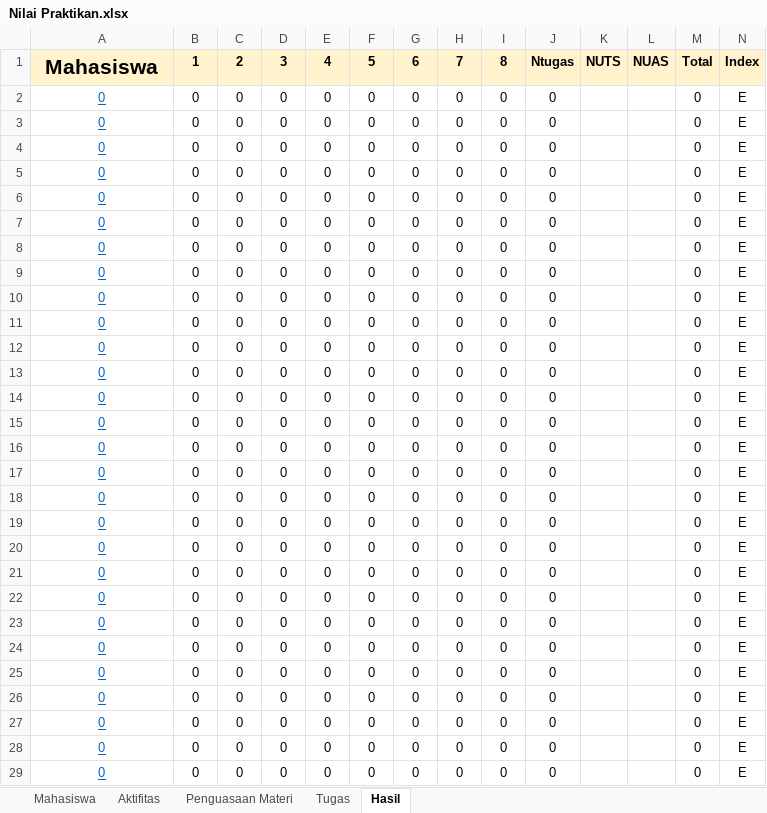
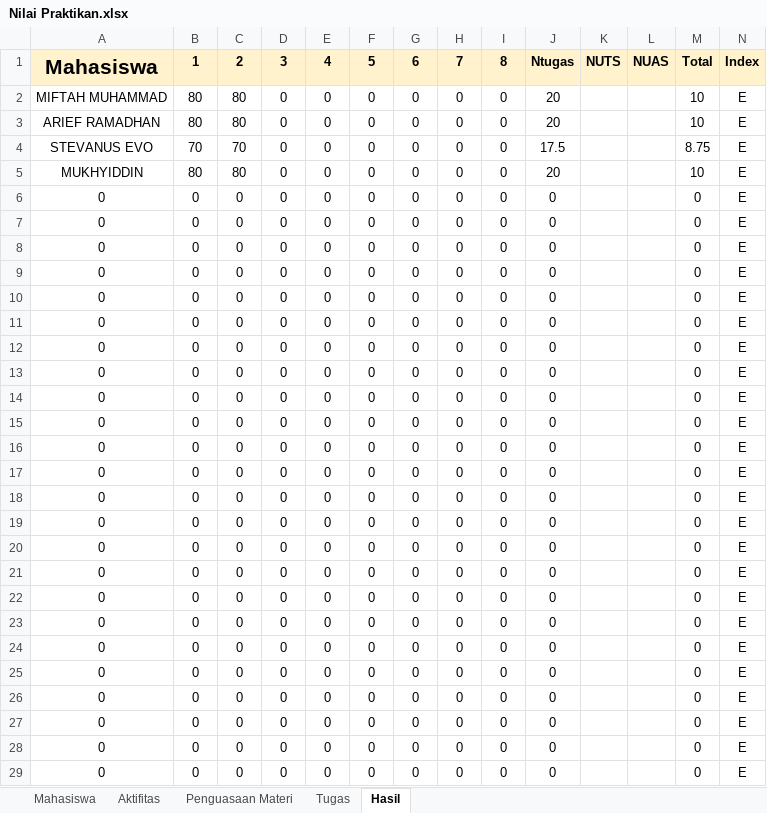
Before and after one commit to IkbalMr/Pemograman-Dasar-2, an Excel workbook: Nilai Praktikan.xlsx, sheet Hasil, drawn as a sheet; only a part is shown; values as stored, in another font and other column widths than the file's, no borders; the diff covers the shown part only; the diff names each change by its address in the sheet, - before the commit and + after, or states it on an @@ line.

```diff
--- a/Nilai Praktikan.xlsx (sheet Hasil)
+++ b/Nilai Praktikan.xlsx (sheet Hasil)
-A2: 0
+A2: MIFTAH MUHAMMAD
@@ A2:A29 underline: on → off, text colour: #0563C1 → black @@
-B2:B3: 0
+B2:B3: 80
-C2:C3: 0
+C2:C3: 80
-J2:J3: 0
+J2:J3: 20
-M2:M3: 0
+M2:M3: 10
-A3: 0
+A3: ARIEF RAMADHAN
-A4: 0
+A4: STEVANUS EVO
-B4: 0
+B4: 70
-C4: 0
+C4: 70
-J4: 0
+J4: 17.5
-M4: 0
+M4: 8.75
-A5: 0
+A5: MUKHYIDDIN
-B5: 0
+B5: 80
-C5: 0
+C5: 80
-J5: 0
+J5: 20
-M5: 0
+M5: 10
```
Also changed, not shown: cell formats elsewhere in this sheet, sheet Aktifitas, sheet Penguasaan Materi, sheet Tugas, sheet Mahasiswa, 2 other files.
